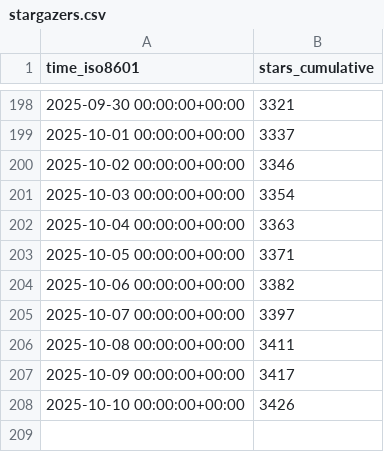
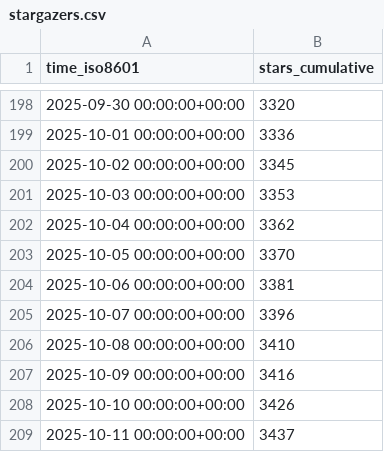
Before and after one commit to jjtolton/unity-mcp, a CSV file: CoplayDev/unity-mcp/ghrs-data/stargazers.csv, drawn as a sheet; only a part is shown, gaps mark what is left out; the diff covers the shown part only.

```diff
--- a/CoplayDev/unity-mcp/ghrs-data/stargazers.csv
+++ b/CoplayDev/unity-mcp/ghrs-data/stargazers.csv
@@ -198,11 +198,12 @@ time_iso8601,stars_cumulative
-2025-09-30 00:00:00+00:00,3321
-2025-10-01 00:00:00+00:00,3337
-2025-10-02 00:00:00+00:00,3346
-2025-10-03 00:00:00+00:00,3354
-2025-10-04 00:00:00+00:00,3363
-2025-10-05 00:00:00+00:00,3371
-2025-10-06 00:00:00+00:00,3382
-2025-10-07 00:00:00+00:00,3397
-2025-10-08 00:00:00+00:00,3411
-2025-10-09 00:00:00+00:00,3417
+2025-09-30 00:00:00+00:00,3320
+2025-10-01 00:00:00+00:00,3336
+2025-10-02 00:00:00+00:00,3345
+2025-10-03 00:00:00+00:00,3353
+2025-10-04 00:00:00+00:00,3362
+2025-10-05 00:00:00+00:00,3370
+2025-10-06 00:00:00+00:00,3381
+2025-10-07 00:00:00+00:00,3396
+2025-10-08 00:00:00+00:00,3410
+2025-10-09 00:00:00+00:00,3416
 2025-10-10 00:00:00+00:00,3426
+2025-10-11 00:00:00+00:00,3437
```
Also changed, not shown: 27 edited cells elsewhere in this file, CoplayDev/unity-mcp/ghrs-data/forks.csv.
